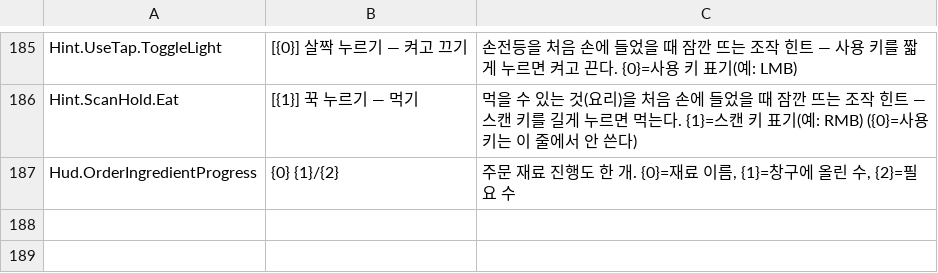
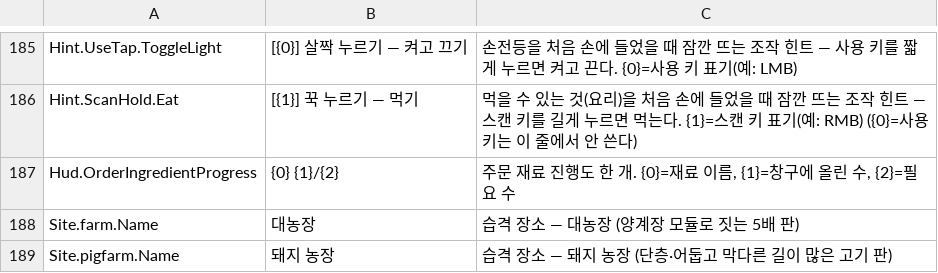
Before and after one commit to on1659/CL9, a CSV file: Content/Strings/CL9.csv, drawn as a sheet; only a part is shown, gaps mark what is left out; the diff names each change by its address in the sheet, - before the commit and + after, or states it on an @@ line.

```diff
--- a/Content/Strings/CL9.csv
+++ b/Content/Strings/CL9.csv
+row 188: Site.farm.Name | 대농장 | 습격 장소 — 대농장 (양계장 모듈로 짓는 5배 판)
+row 189: Site.pigfarm.Name | 돼지 농장 | 습격 장소 — 돼지 농장 (단층·어둡고 막다른 길이 많은 고기 판)
```
Also changed, not shown: Content/Strings/CL9_Strings.csv, 38 other files.
